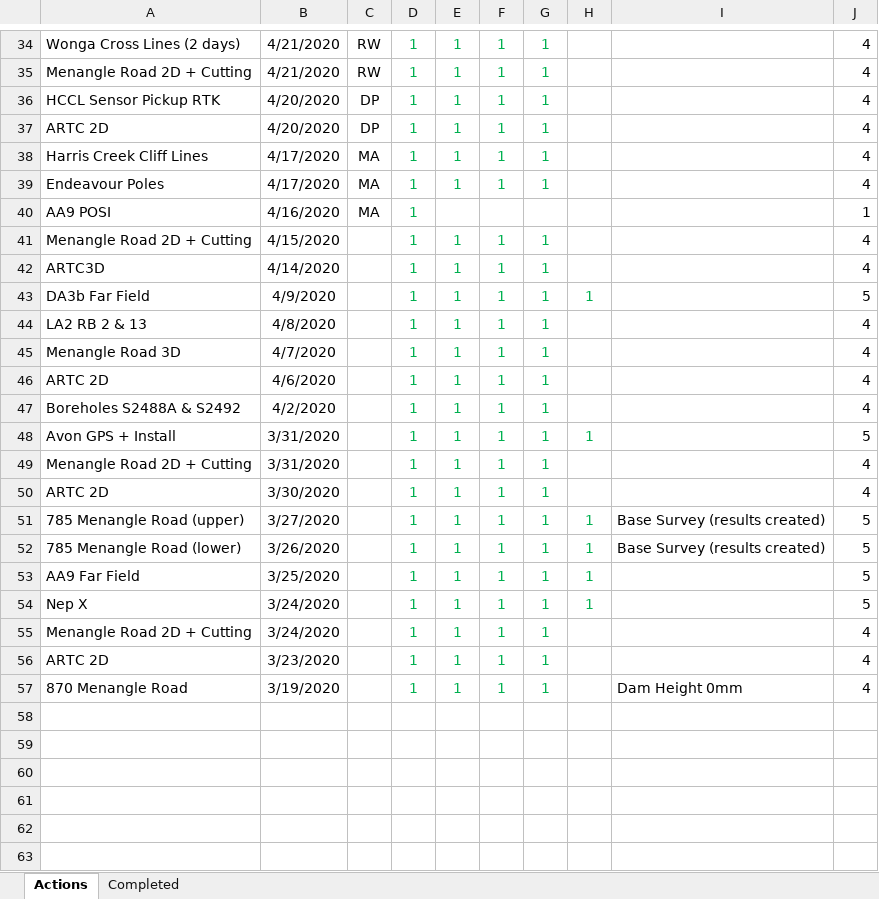
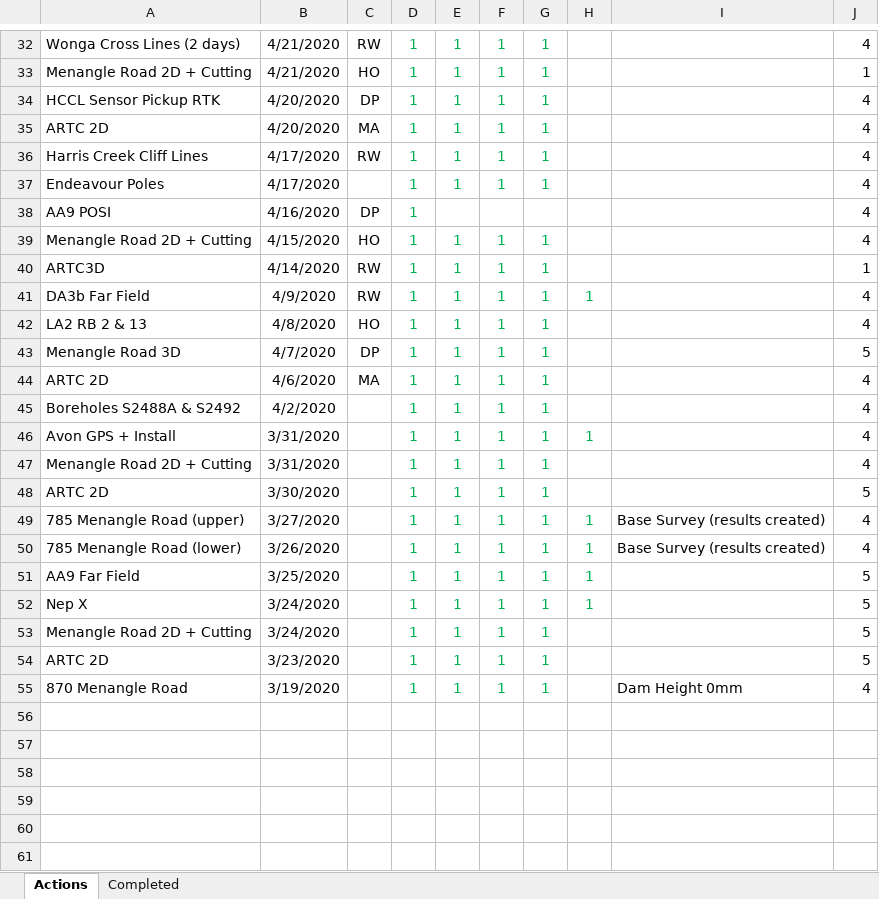
Before and after one commit to Richard-Walter/Survey-Assist, an Excel workbook: Test Files/Survey Data/2020/Job Tracker Digital System.xlsm, sheet Actions, drawn as a sheet; only a part is shown, gaps mark what is left out; values as stored, in another font and other column widths than the file's, no borders; charts and pictures and conditional formats not drawn; addresses are those after the commit; the diff covers the shown part only; the diff names each change by its address in the sheet, - before the commit and + after, or states it on an @@ line.

Commit message:
implemented job tracker save

```diff
--- a/Test Files/Survey Data/2020/Job Tracker Digital System.xlsm (sheet Actions)
+++ b/Test Files/Survey Data/2020/Job Tracker Digital System.xlsm (sheet Actions)
-C33: RW
+C33: HO
-J33: 4
+J33: 1
-C35: DP
+C35: MA
-C36: MA
+C36: RW
-C37: MA
+C37: (empty)
-C38: MA
+C38: DP
-J38: 1
+J38: 4
-C39: (empty)
+C39: HO
-C40:C41: (empty)
+C40:C41: RW
-J40: 4
+J40: 1
-J41: 5
+J41: 4
-C42: (empty)
+C42: HO
-C43: (empty)
+C43: DP
-J43: 4
+J43: 5
-C44: (empty)
+C44: MA
-J46: 5
+J46: 4
-J48: 4
+J48: 5
-J49:J50: 5
+J49:J50: 4
-J53:J54: 4
+J53:J54: 5
```
Also changed, not shown: 2 removed rows, 32 edited cells and cell formats elsewhere in this sheet, formulas that keep their value, charts or pictures, 3 other files.
